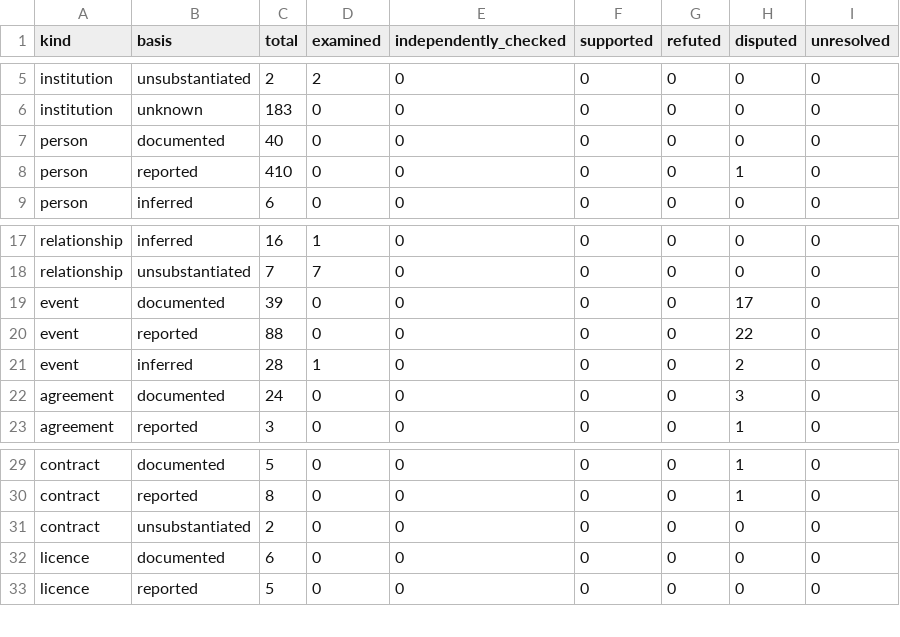
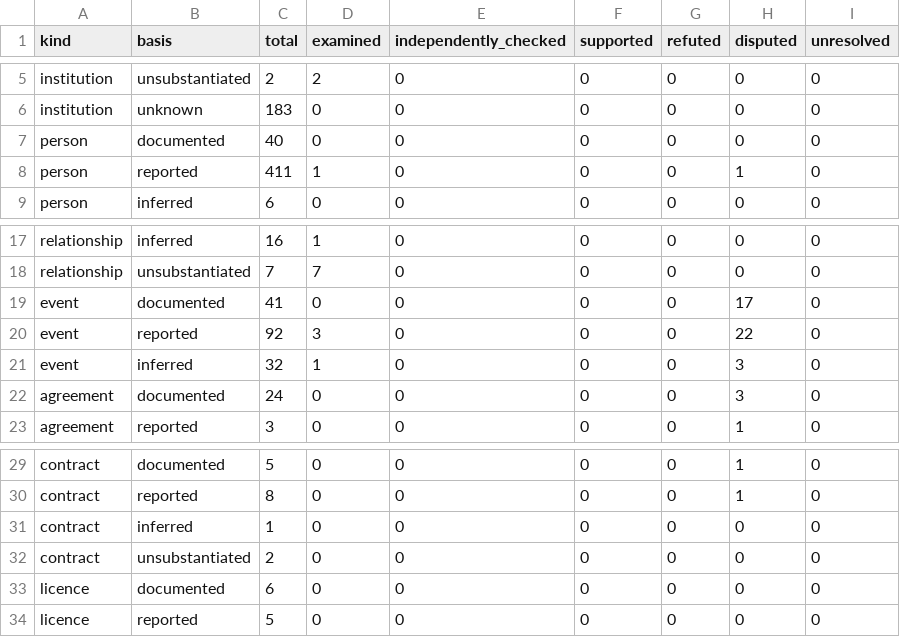
Before and after one commit to deepontology/deeptunisia, a CSV file: output/review-coverage.csv, drawn as a sheet; only a part is shown, gaps mark what is left out.

```diff
--- a/output/review-coverage.csv
+++ b/output/review-coverage.csv
@@ -7,3 +7,3 @@ institution,unknown,183,0,0,0,0,0,0
 person,documented,40,0,0,0,0,0,0
-person,reported,410,0,0,0,0,1,0
+person,reported,411,1,0,0,0,1,0
 person,inferred,6,0,0,0,0,0,0
@@ -18,5 +18,5 @@ relationship,inferred,16,1,0,0,0,0,0
 relationship,unsubstantiated,7,7,0,0,0,0,0
-event,documented,39,0,0,0,0,17,0
-event,reported,88,0,0,0,0,22,0
-event,inferred,28,1,0,0,0,2,0
+event,documented,41,0,0,0,0,17,0
+event,reported,92,3,0,0,0,22,0
+event,inferred,32,1,0,0,0,3,0
 agreement,documented,24,0,0,0,0,3,0
@@ -30,2 +30,3 @@ contract,documented,5,0,0,0,0,1,0
 contract,reported,8,0,0,0,0,1,0
+contract,inferred,1,0,0,0,0,0,0
 contract,unsubstantiated,2,0,0,0,0,0,0
```
Also changed, not shown: output/basis-overrides.csv, output/coverage.csv, 24 other files.
